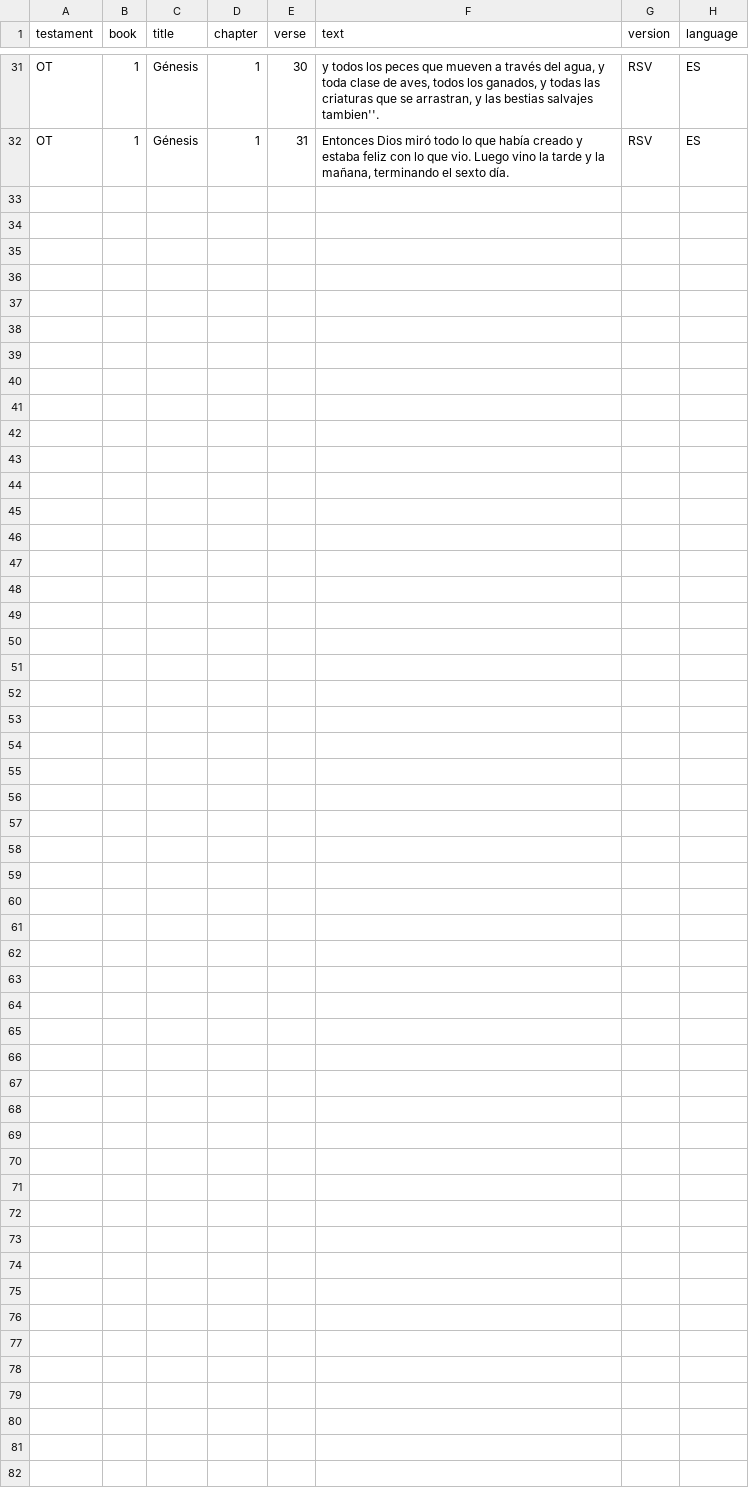
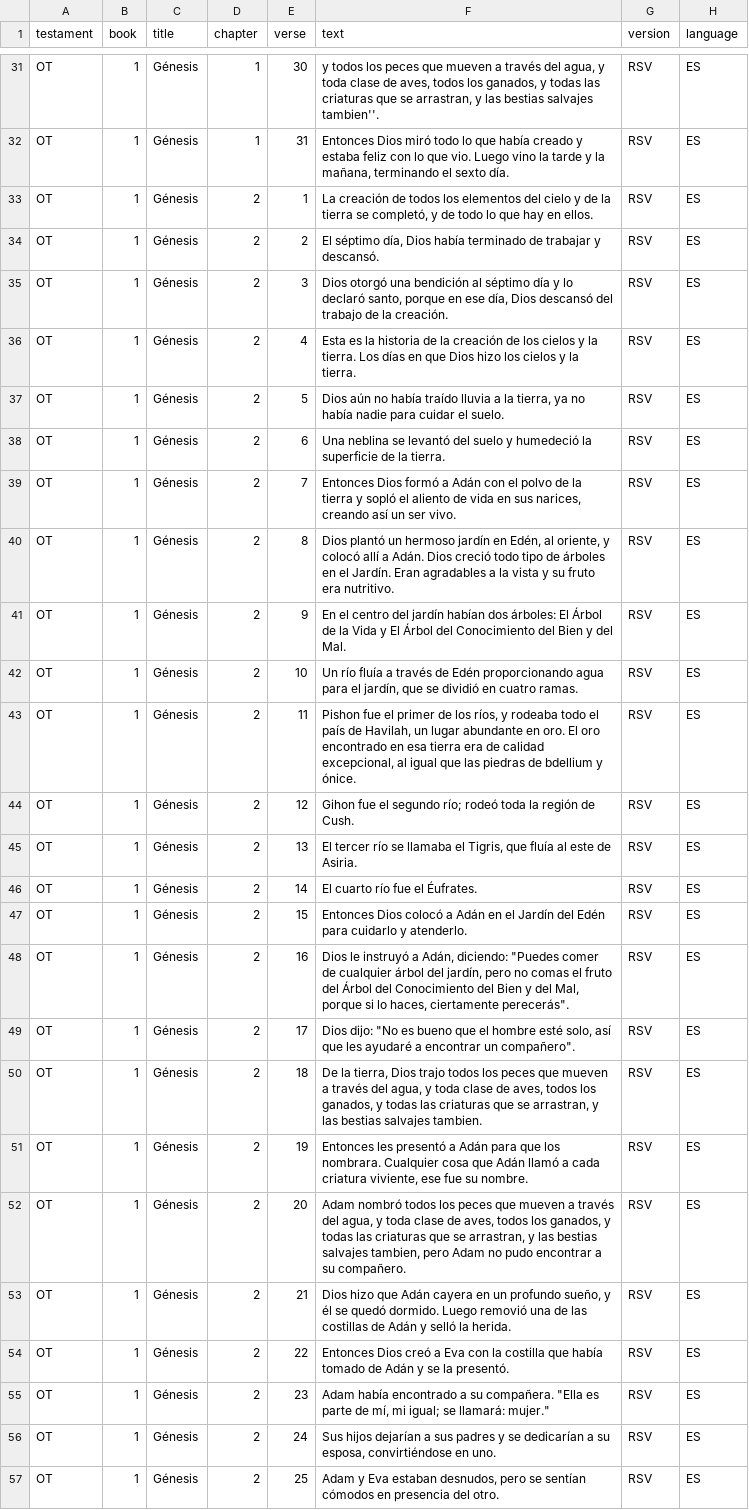
Before and after one commit to alshival/super_bible, a CSV file: SUPER_BIBLE/version_files/super_bible_RSV.csv, drawn as a sheet; only a part is shown, gaps mark what is left out; the diff names each change by its address in the sheet, - before the commit and + after, or states it on an @@ line.

Commit message:
adding Génesis 2 in Rey Samuel's Versión de la Santa Biblia

```diff
--- a/SUPER_BIBLE/version_files/super_bible_RSV.csv
+++ b/SUPER_BIBLE/version_files/super_bible_RSV.csv
+row 33: OT | 1 | Génesis | 2 | 1 | La creación de todos los elementos del cielo y de la tierra se completó, y de todo lo que hay en ellos. | RSV | ES
+row 34: OT | 1 | Génesis | 2 | 2 | El séptimo día, Dios había terminado de trabajar y descansó. | RSV | ES
+row 35: OT | 1 | Génesis | 2 | 3 | Dios otorgó una bendición al séptimo día y lo declaró santo, porque en ese día, Dios descansó del trabajo de la creación. | RSV | ES
+row 36: OT | 1 | Génesis | 2 | 4 | Esta es la historia de la creación de los cielos y la tierra. Los días en que Dios hizo los cielos y la tierra. | RSV | ES
+row 37: OT | 1 | Génesis | 2 | 5 | Dios aún no había traído lluvia a la tierra, ya no había nadie para cuidar el suelo. | RSV | ES
+row 38: OT | 1 | Génesis | 2 | 6 | Una neblina se levantó del suelo y humedeció la superficie de la tierra. | RSV | ES
+row 39: OT | 1 | Génesis | 2 | 7 | Entonces Dios formó a Adán con el polvo de la tierra y sopló el aliento de vida en sus narices, creando así un ser vivo. | RSV | ES
+row 40: OT | 1 | Génesis | 2 | 8 | Dios plantó un hermoso jardín en Edén, al oriente, y colocó allí a Adán. Dios creció todo tipo de árboles en el Jardín. Eran agradables a la vista y su fruto era nutritivo. | RSV | ES
+row 41: OT | 1 | Génesis | 2 | 9 | En el centro del jardín habían dos árboles: El Árbol de la Vida y El Árbol del Conocimiento del Bien y del Mal. | RSV | ES
+row 42: OT | 1 | Génesis | 2 | 10 | Un río fluía a través de Edén proporcionando agua para el jardín, que se dividió en cuatro ramas. | RSV | ES
+row 43: OT | 1 | Génesis | 2 | 11 | Pishon fue el primer de los ríos, y rodeaba todo el país de Havilah, un lugar abundante en oro. El oro encontrado en esa tierra era de calidad excepcional, al igual que las piedras de bdellium y ónice. | RSV | ES
+row 44: OT | 1 | Génesis | 2 | 12 | Gihon fue el segundo río; rodeó toda la región de Cush. | RSV | ES
+row 45: OT | 1 | Génesis | 2 | 13 | El tercer río se llamaba el Tigris, que fluía al este de Asiria. | RSV | ES
+row 46: OT | 1 | Génesis | 2 | 14 | El cuarto río fue el Éufrates. | RSV | ES
+row 47: OT | 1 | Génesis | 2 | 15 | Entonces Dios colocó a Adán en el Jardín del Edén para cuidarlo y atenderlo. | RSV | ES
+row 48: OT | 1 | Génesis | 2 | 16 | Dios le instruyó a Adán, diciendo: "Puedes comer de cualquier árbol del jardín, pero no comas el fruto del Árbol del Conocimiento del Bien y del Mal, porque si lo haces, ciertamente perecerás". | RSV | ES
+row 49: OT | 1 | Génesis | 2 | 17 | Dios dijo: "No es bueno que el hombre esté solo, así que les ayudaré a encontrar un compañero". | RSV | ES
+row 50: OT | 1 | Génesis | 2 | 18 | De la tierra, Dios trajo todos los peces que mueven a través del agua, y toda clase de aves, todos los ganados, y todas las criaturas que se arrastran, y las bestias salvajes tambien. | RSV | ES
+row 51: OT | 1 | Génesis | 2 | 19 | Entonces les presentó a Adán para que los nombrara. Cualquier cosa que Adán llamó a cada criatura viviente, ese fue su nombre. | RSV | ES
+row 52: OT | 1 | Génesis | 2 | 20 | Adam nombró todos los peces que mueven a través del agua, y toda clase de aves, todos los ganados, y todas las criaturas que se arrastran, y las bestias salvajes tambien, pero Adam no pudo encontrar a su compañero. | RSV | ES
+row 53: OT | 1 | Génesis | 2 | 21 | Dios hizo que Adán cayera en un profundo sueño, y él se quedó dormido. Luego removió una de las costillas de Adán y selló la herida. | RSV | ES
+row 54: OT | 1 | Génesis | 2 | 22 | Entonces Dios creó a Eva con la costilla que había tomado de Adán y se la presentó. | RSV | ES
+row 55: OT | 1 | Génesis | 2 | 23 | Adam había encontrado a su compañera. "Ella es parte de mí, mi igual; se llamará: mujer." | RSV | ES
+row 56: OT | 1 | Génesis | 2 | 24 | Sus hijos dejarían a sus padres y se dedicarían a su esposa, convirtiéndose en uno. | RSV | ES
+row 57: OT | 1 | Génesis | 2 | 25 | Adam y Eva estaban desnudos, pero se sentían cómodos en presencia del otro. | RSV | ES
```
Also changed, not shown: .zraw_data/ES/RSV.csv, 4 other files.
